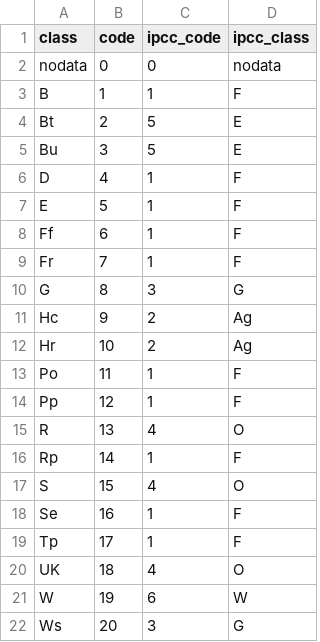
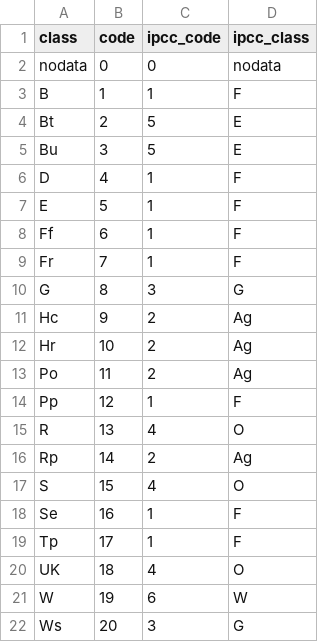
Before and after one commit to lecrabe/khm_ws_20170911, a CSV file: data/code_class_agg.csv, drawn as a sheet.

Commit message:
updated IPCC classes

```diff
--- a/data/code_class_agg.csv
+++ b/data/code_class_agg.csv
@@ -12,6 +12,6 @@ Hc,9,2,Ag
 Hr,10,2,Ag
-Po,11,1,F
+Po,11,2,Ag
 Pp,12,1,F
 R,13,4,O
-Rp,14,1,F
+Rp,14,2,Ag
 S,15,4,O
```
